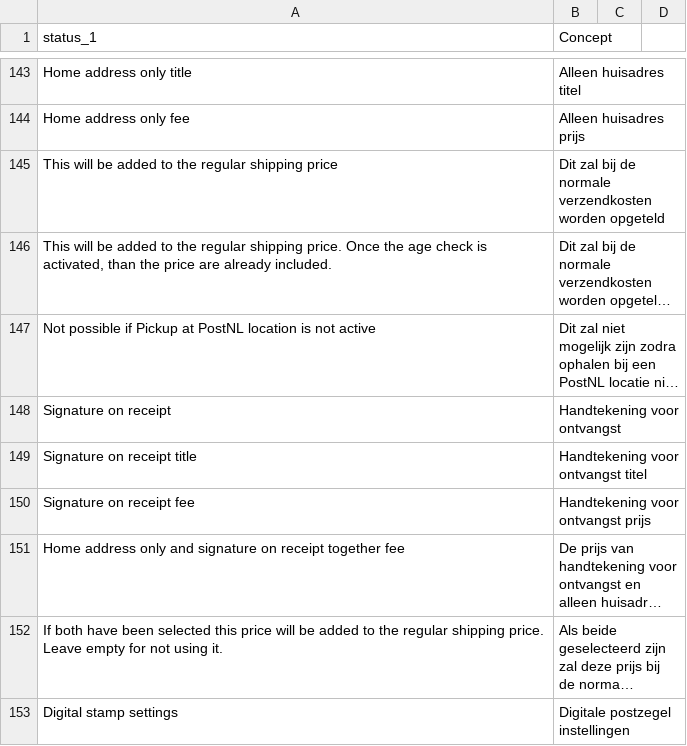
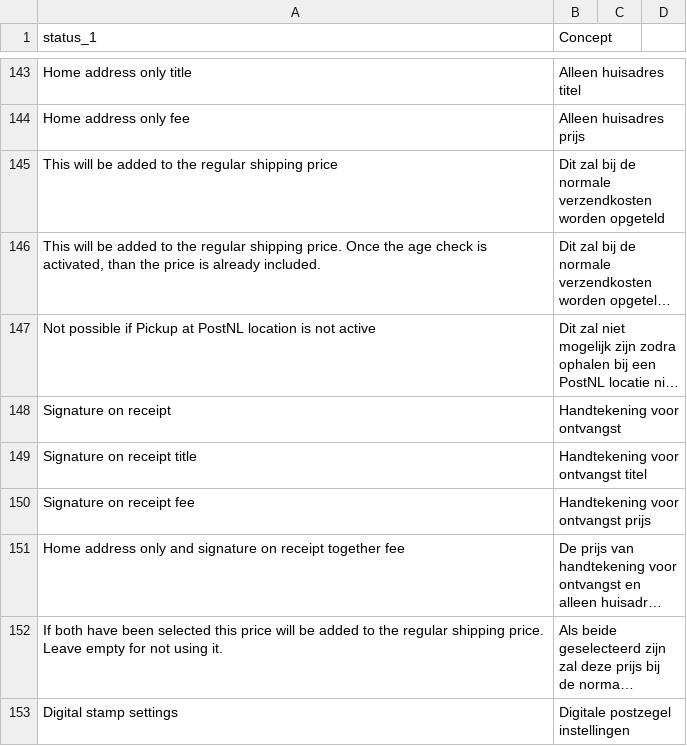
Before and after one commit to myparcelnl/magento, a CSV file: i18n/nl_NL.csv, drawn as a sheet; only a part is shown, gaps mark what is left out; long unchanged cells end in …; the diff names each change by its address in the sheet, - before the commit and + after, or states it on an @@ line.

Commit message:
Fixed grammar

```diff
--- a/i18n/nl_NL.csv
+++ b/i18n/nl_NL.csv
-A146 (status_1): …the price are already included.
+A146 (status_1): …the price is already included.
```
